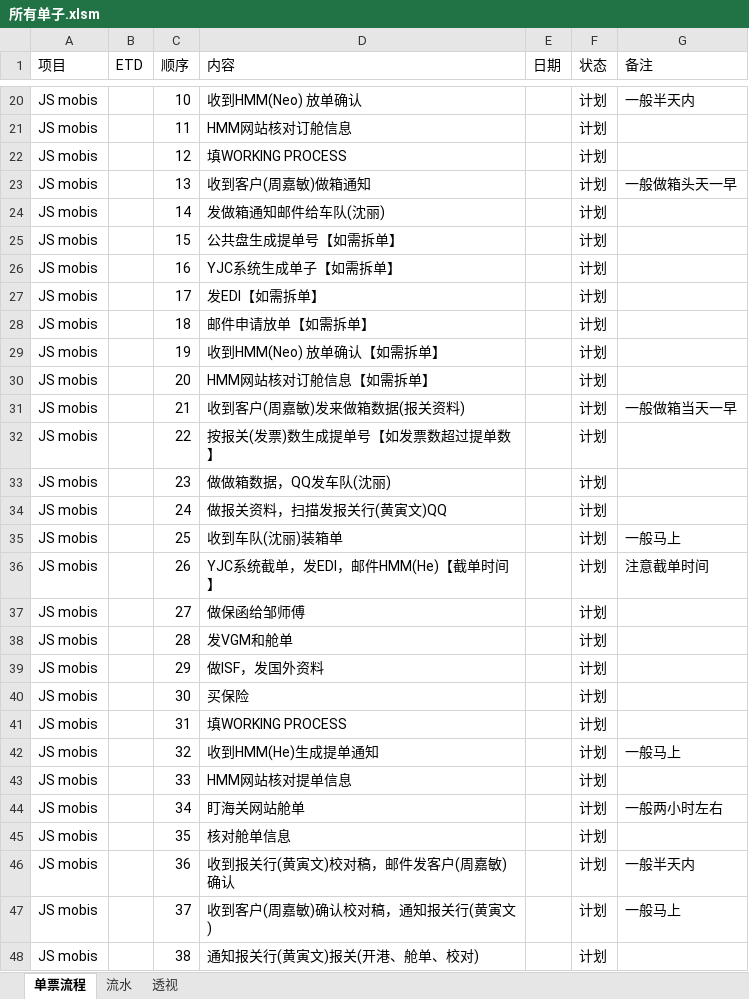
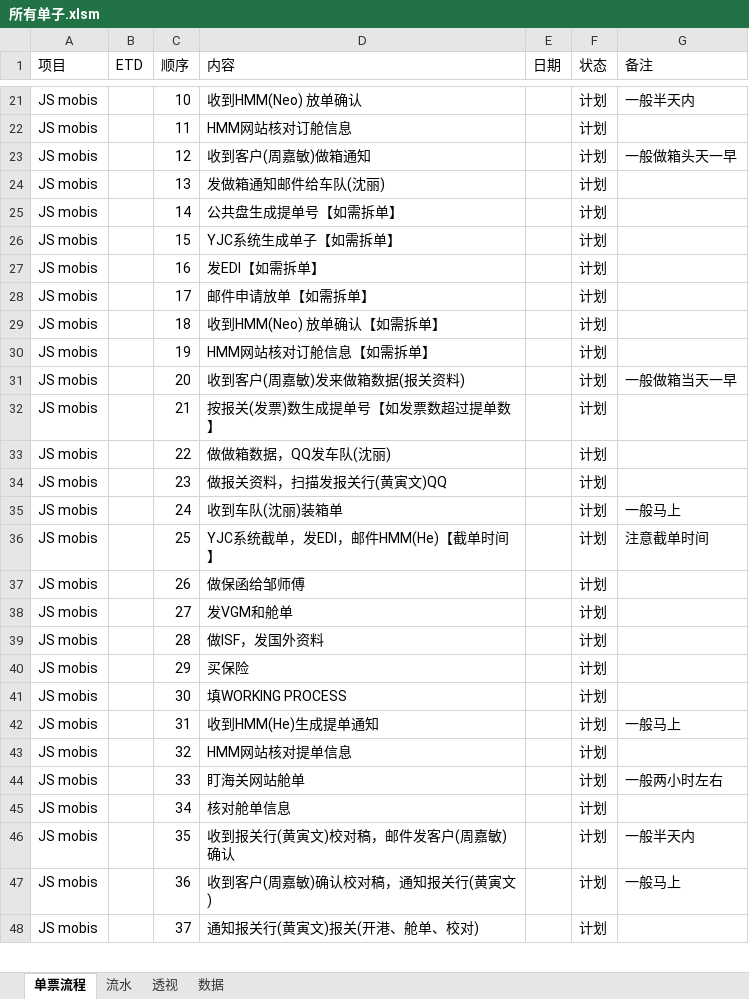
Before and after one commit to ColorfullyZhang/rang, an Excel workbook: yjc/所有单子.xlsm, sheet 单票流程, drawn as a sheet; only a part is shown, gaps mark what is left out; values as stored, in another font and other column widths than the file's, no borders; conditional formats and table styles not drawn; removed rows and columns are numbered as before the commit, all else as after; the diff covers the shown part only; the diff names each change by its address in the sheet, - before the commit and + after, or states it on an @@ line.

```diff
--- a/yjc/所有单子.xlsm (sheet 单票流程)
+++ b/yjc/所有单子.xlsm (sheet 单票流程)
+sheet tab: 数据
-row 22: JS mobis |  | 12 | 填WORKING PROCESS |  | 计划
-C23 (顺序): 13
+C23 (顺序): 12
-C24 (顺序): 14
+C24 (顺序): 13
-C25 (顺序): 15
+C25 (顺序): 14
-C26 (顺序): 16
+C26 (顺序): 15
-C27 (顺序): 17
+C27 (顺序): 16
-C28 (顺序): 18
+C28 (顺序): 17
-C29 (顺序): 19
+C29 (顺序): 18
-C30 (顺序): 20
+C30 (顺序): 19
-C31 (顺序): 21
+C31 (顺序): 20
-C32 (顺序): 22
+C32 (顺序): 21
-C33 (顺序): 23
+C33 (顺序): 22
-C34 (顺序): 24
+C34 (顺序): 23
-C35 (顺序): 25
+C35 (顺序): 24
-C36 (顺序): 26
+C36 (顺序): 25
-C37 (顺序): 27
+C37 (顺序): 26
-C38 (顺序): 28
+C38 (顺序): 27
-C39 (顺序): 29
+C39 (顺序): 28
-C40 (顺序): 30
+C40 (顺序): 29
-C41 (顺序): 31
+C41 (顺序): 30
-C42 (顺序): 32
+C42 (顺序): 31
-C43 (顺序): 33
+C43 (顺序): 32
-C44 (顺序): 34
+C44 (顺序): 33
-C45 (顺序): 35
+C45 (顺序): 34
-C46 (顺序): 36
+C46 (顺序): 35
-C47 (顺序): 37
+C47 (顺序): 36
-C48 (顺序): 38
+C48 (顺序): 37
```
Also changed, not shown: 1 added row and 13 edited cells elsewhere in this sheet, sheet 流水, sheet 透视, hidden cells, charts or pictures.
